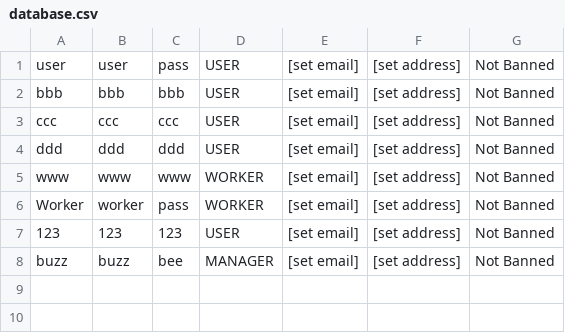
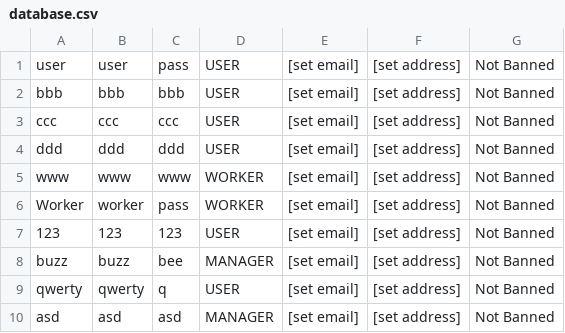
Before and after one commit to MagiShi/WWCT, a CSV file: out/production/WWCT/database.csv, drawn as a sheet; the diff names each change by its address in the sheet, - before the commit and + after, or states it on an @@ line.

```diff
--- a/out/production/WWCT/database.csv
+++ b/out/production/WWCT/database.csv
+row 9: qwerty | qwerty | q | USER | [set email] | [set address] | Not Banned
+row 10: asd | asd | asd | MANAGER | [set email] | [set address] | Not Banned
```
Also changed, not shown: database.csv, 31 other files.
